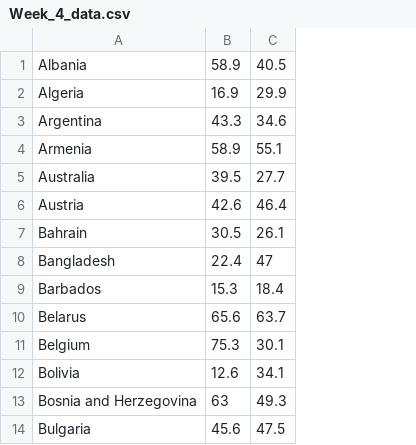
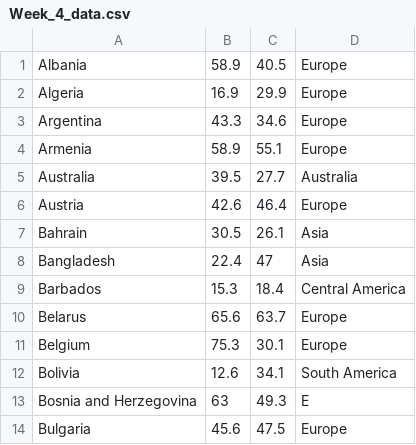
Before and after one commit to YenteStor/DataProcessing, a CSV file: Homework/Week_4/data_set/Week_4_data.csv, drawn as a sheet; only a part is shown; the diff names each change by its address in the sheet, - before the commit and + after, or states it on an @@ line.

```diff
--- a/Homework/Week_4/data_set/Week_4_data.csv
+++ b/Homework/Week_4/data_set/Week_4_data.csv
+column D, rows 1-14: Europe | Europe | Europe | Europe | Australia | Europe | Asia | Asia | Central America | Europe | Europe | South America | E | Europe
```
Also changed, not shown: 5 other files.
